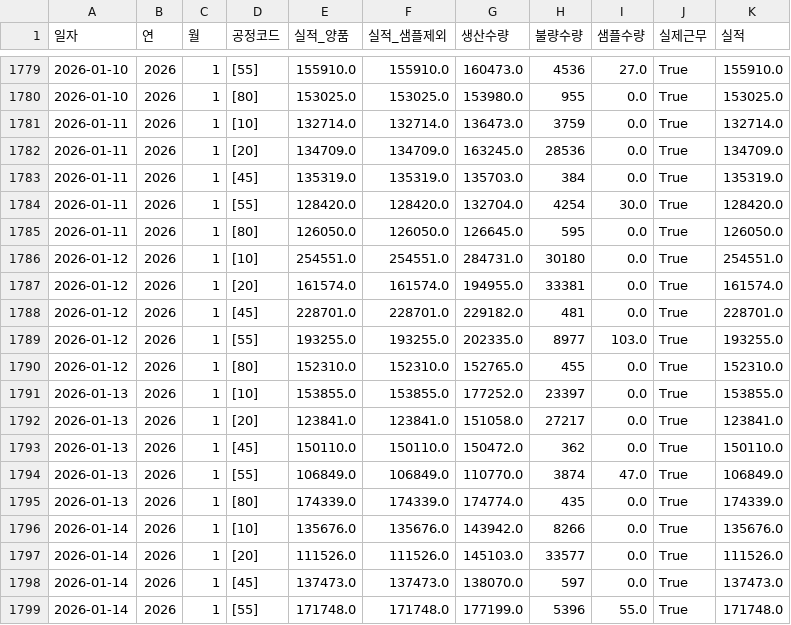
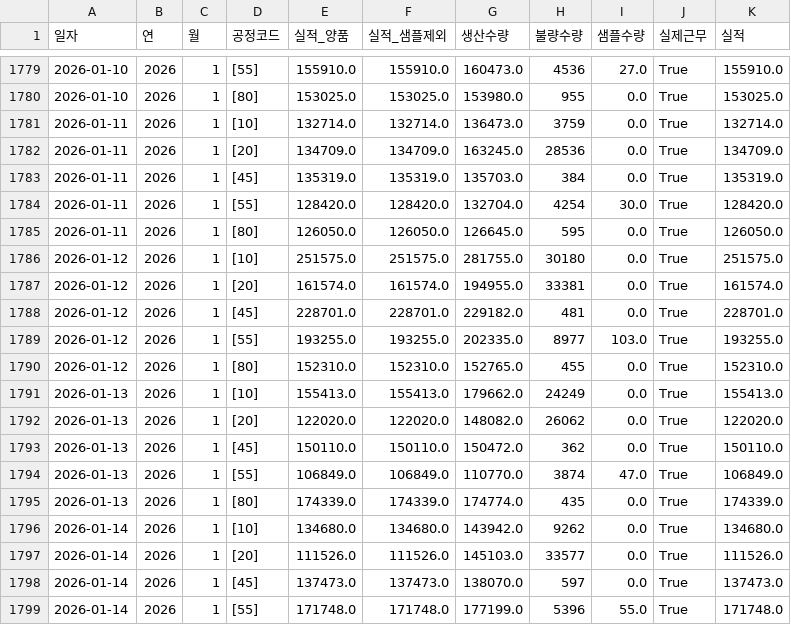
Before and after one commit to lcmin16-prog/S-Plant-Dashboard, a CSV file: 깃허브_S관공장목표현황_요약.csv, drawn as a sheet; only a part is shown, gaps mark what is left out; the diff covers the shown part only.

```diff
--- a/깃허브_S관공장목표현황_요약.csv
+++ b/깃허브_S관공장목표현황_요약.csv
@@ -1785,3 +1785,3 @@
 2026-01-11,2026,1,[80],126050.0,126050.0,126645.0,595,0.0,True,126050.0
-2026-01-12,2026,1,[10],254551.0,254551.0,284731.0,30180,0.0,True,254551.0
+2026-01-12,2026,1,[10],251575.0,251575.0,281755.0,30180,0.0,True,251575.0
 2026-01-12,2026,1,[20],161574.0,161574.0,194955.0,33381,0.0,True,161574.0
@@ -1790,4 +1790,4 @@
 2026-01-12,2026,1,[80],152310.0,152310.0,152765.0,455,0.0,True,152310.0
-2026-01-13,2026,1,[10],153855.0,153855.0,177252.0,23397,0.0,True,153855.0
-2026-01-13,2026,1,[20],123841.0,123841.0,151058.0,27217,0.0,True,123841.0
+2026-01-13,2026,1,[10],155413.0,155413.0,179662.0,24249,0.0,True,155413.0
+2026-01-13,2026,1,[20],122020.0,122020.0,148082.0,26062,0.0,True,122020.0
 2026-01-13,2026,1,[45],150110.0,150110.0,150472.0,362,0.0,True,150110.0
@@ -1795,3 +1795,3 @@
 2026-01-13,2026,1,[80],174339.0,174339.0,174774.0,435,0.0,True,174339.0
-2026-01-14,2026,1,[10],135676.0,135676.0,143942.0,8266,0.0,True,135676.0
+2026-01-14,2026,1,[10],134680.0,134680.0,143942.0,9262,0.0,True,134680.0
 2026-01-14,2026,1,[20],111526.0,111526.0,145103.0,33577,0.0,True,111526.0
```
Also changed, not shown: 10 added rows and 50 edited cells elsewhere in this file, 깃허브_C관접착지원_요약.csv, 2 other files.
